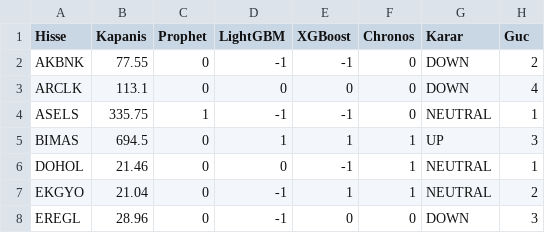
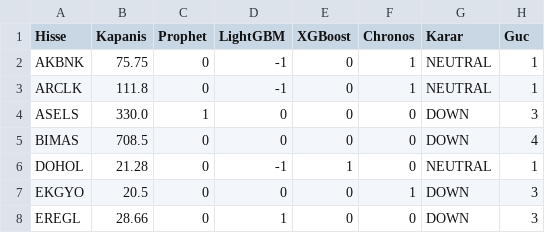
Before and after one commit to efekumru/bist30-pred, a CSV file: data/bist30_tahmin.csv, drawn as a sheet; only a part is shown; the diff covers the shown part only.

Commit message:
tahmin guncellendi

```diff
--- a/data/bist30_tahmin.csv
+++ b/data/bist30_tahmin.csv
@@ -1,8 +1,8 @@
 Hisse,Kapanis,Prophet,LightGBM,XGBoost,Chronos,Karar,Guc
-AKBNK,77.55,0,-1,-1,0,DOWN,2
-ARCLK,113.1,0,0,0,0,DOWN,4
-ASELS,335.75,1,-1,-1,0,NEUTRAL,1
-BIMAS,694.5,0,1,1,1,UP,3
-DOHOL,21.46,0,0,-1,1,NEUTRAL,1
-EKGYO,21.04,0,-1,1,1,NEUTRAL,2
-EREGL,28.96,0,-1,0,0,DOWN,3
+AKBNK,75.75,0,-1,0,1,NEUTRAL,1
+ARCLK,111.8,0,-1,0,1,NEUTRAL,1
+ASELS,330.0,1,0,0,0,DOWN,3
+BIMAS,708.5,0,0,0,0,DOWN,4
+DOHOL,21.28,0,-1,1,0,NEUTRAL,1
+EKGYO,20.5,0,0,0,1,DOWN,3
+EREGL,28.66,0,1,0,0,DOWN,3
```
Also changed, not shown: 74 edited cells elsewhere in this file, 1 other file.
